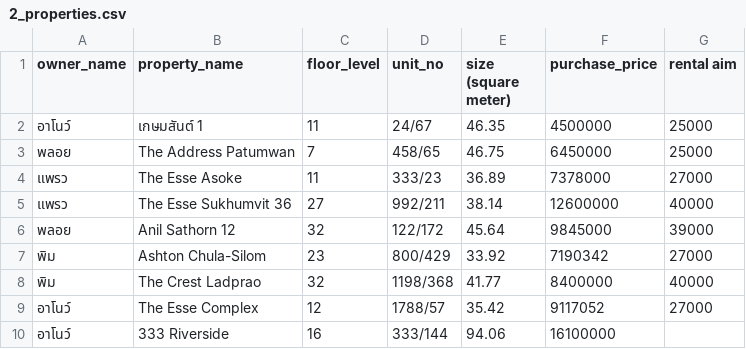
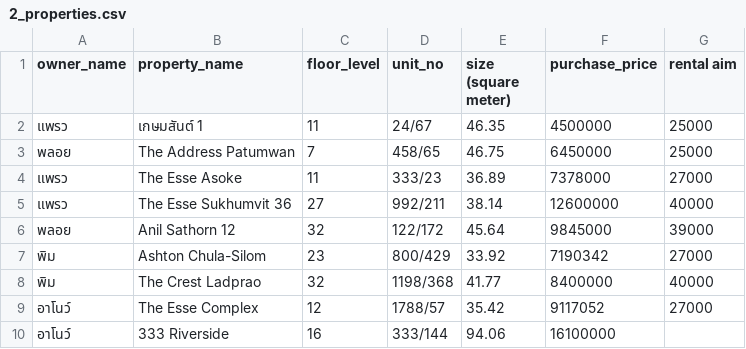
Before and after one commit to watersalamander/line-rental-bot, a CSV file: data/templates/2_properties.csv, drawn as a sheet.

```diff
--- a/data/templates/2_properties.csv
+++ b/data/templates/2_properties.csv
@@ -1,3 +1,3 @@
 owner_name,property_name,floor_level,unit_no,size (square meter),purchase_price,rental aim
-อาโนว์,เกษมสันต์ 1,11,24/67,46.35,4500000,25000
+แพรว,เกษมสันต์ 1,11,24/67,46.35,4500000,25000
 พลอย,The Address Patumwan,7,458/65,46.75,6450000,25000
```
